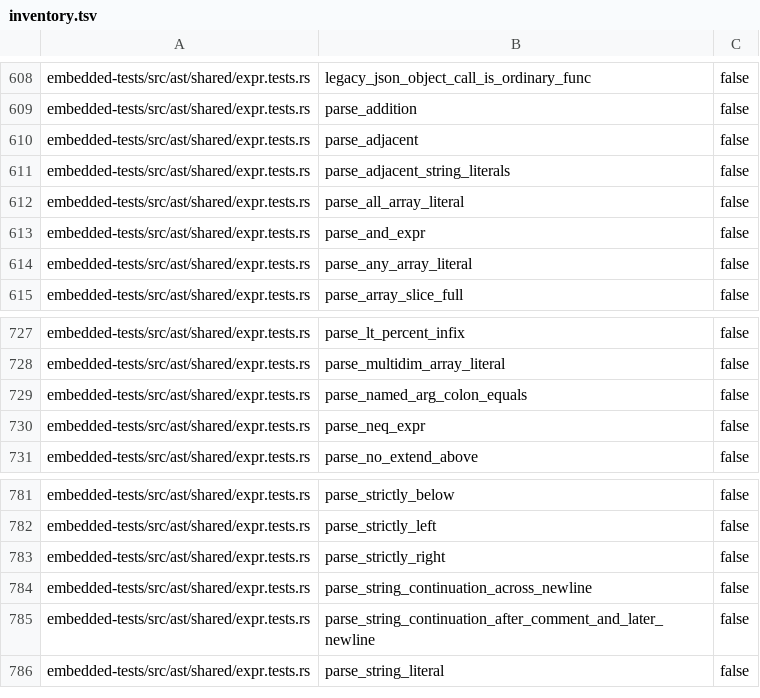
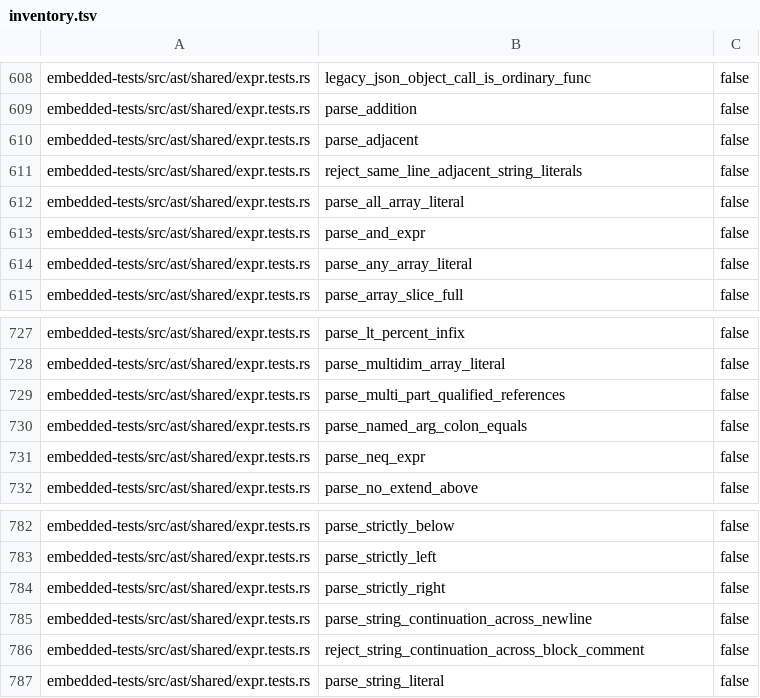
Before and after one commit to freshtonic/pg-sql, a TSV file: embedded-tests/inventory.tsv, drawn as a sheet; only a part is shown, gaps mark what is left out.

```diff
--- a/embedded-tests/inventory.tsv
+++ b/embedded-tests/inventory.tsv
@@ -610,3 +610,3 @@ embedded-tests/src/ast/shared/expr.tests.rs	parse_addition	false
 embedded-tests/src/ast/shared/expr.tests.rs	parse_adjacent	false
-embedded-tests/src/ast/shared/expr.tests.rs	parse_adjacent_string_literals	false
+embedded-tests/src/ast/shared/expr.tests.rs	reject_same_line_adjacent_string_literals	false
 embedded-tests/src/ast/shared/expr.tests.rs	parse_all_array_literal	false
@@ -728,2 +728,3 @@ embedded-tests/src/ast/shared/expr.tests.rs	parse_lt_percent_infix	false
 embedded-tests/src/ast/shared/expr.tests.rs	parse_multidim_array_literal	false
+embedded-tests/src/ast/shared/expr.tests.rs	parse_multi_part_qualified_references	false
 embedded-tests/src/ast/shared/expr.tests.rs	parse_named_arg_colon_equals	false
@@ -784,3 +785,3 @@ embedded-tests/src/ast/shared/expr.tests.rs	parse_strictly_right	false
 embedded-tests/src/ast/shared/expr.tests.rs	parse_string_continuation_across_newline	false
-embedded-tests/src/ast/shared/expr.tests.rs	parse_string_continuation_after_comment_and_later_newline	false
+embedded-tests/src/ast/shared/expr.tests.rs	reject_string_continuation_across_block_comment	false
 embedded-tests/src/ast/shared/expr.tests.rs	parse_string_literal	false
```
Also changed, not shown: embedded-tests/reconciliation.tsv, 27 other files.
